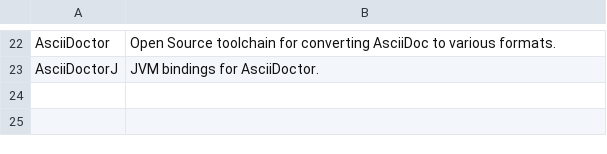
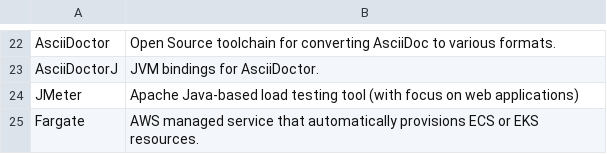
Before and after one commit to nilanshutwinkle/random-notes, a CSV file: flashcards/PD flashcards/Technology/misc-2021.csv, drawn as a sheet; only a part is shown, gaps mark what is left out; the diff names each change by its address in the sheet, - before the commit and + after, or states it on an @@ line.

Commit message:
+JMeter, Fargate

```diff
--- a/flashcards/PD flashcards/Technology/misc-2021.csv
+++ b/flashcards/PD flashcards/Technology/misc-2021.csv
+row 24: JMeter | Apache Java-based load testing tool (with focus on web applications)
+row 25: Fargate | AWS managed service that automatically provisions ECS or EKS resources.
```
